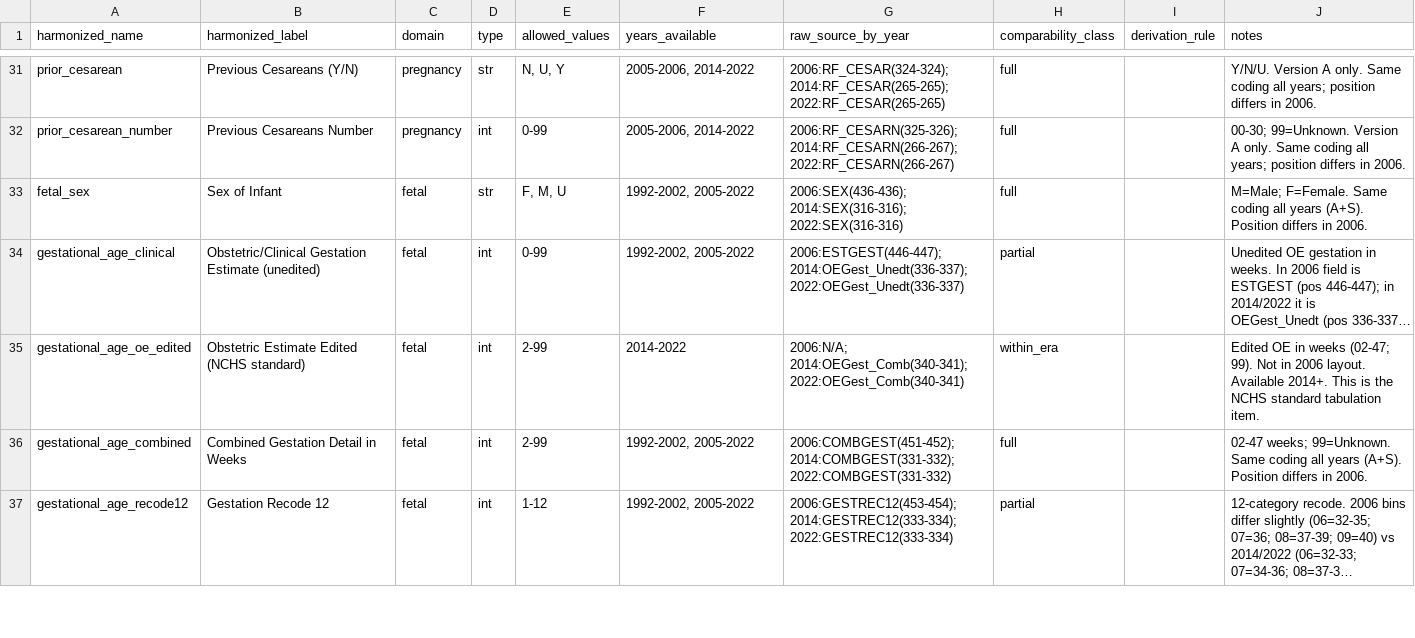
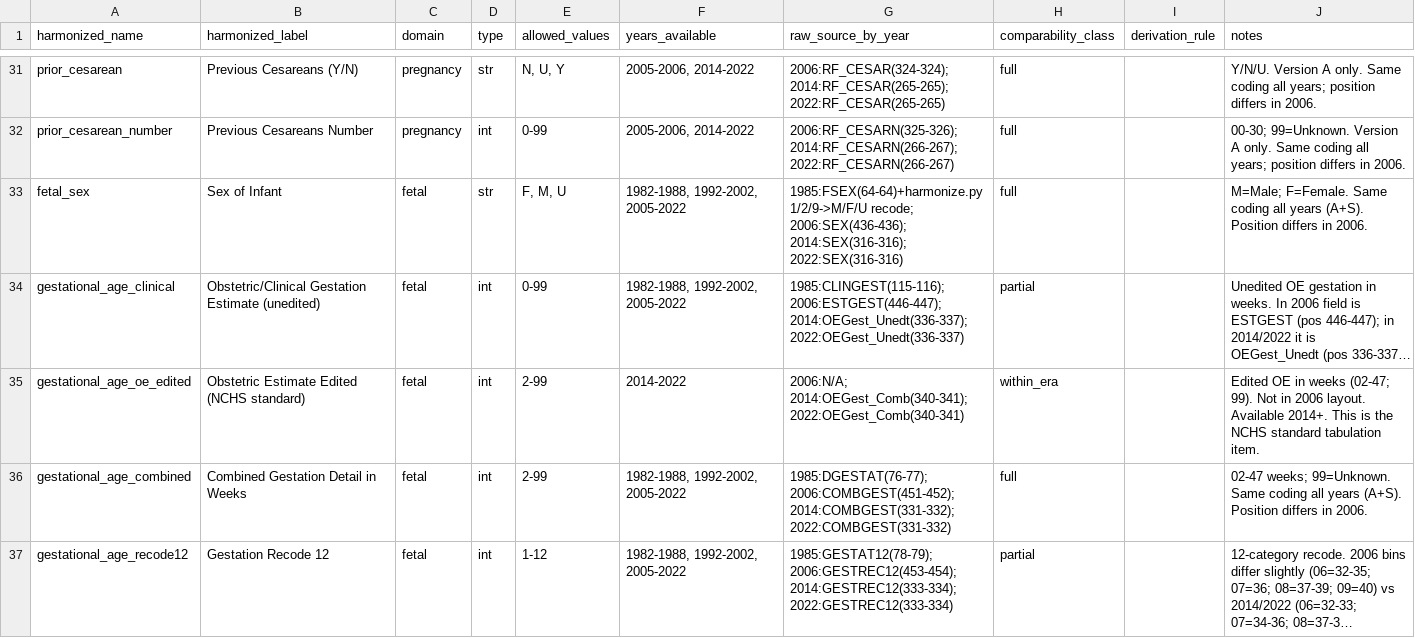
Before and after one commit to yoelplutchok/vital-statistics-harmonization, a CSV file: fetal_death/harmonized_schema.csv, drawn as a sheet; only a part is shown, gaps mark what is left out; long unchanged cells end in …; the diff covers the shown part only; the diff names each change by its address in the sheet, - before the commit and + after, or states it on an @@ line.

```diff
--- a/fetal_death/harmonized_schema.csv
+++ b/fetal_death/harmonized_schema.csv
-F33:F34 (years_available): 1992-2002, 2005-2022
+F33:F34 (years_available): 1982-1988, 1992-2002, 2005-2022
-G33 (raw_source_by_year): 2006:SEX(436-436); 2014:SEX(316-316);…
+G33 (raw_source_by_year): 1985:FSEX(64-64)+harmonize.py 1/2/9->M/F/U recode; 2006:SEX(436-436); 2014:SEX(316-316);…
-G34 (raw_source_by_year): 2006:ESTGEST(446-447); 2014:OEGest_Unedt(336-337);…
+G34 (raw_source_by_year): 1985:CLINGEST(115-116); 2006:ESTGEST(446-447); 2014:OEGest_Unedt(336-337);…
-F36:F37 (years_available): 1992-2002, 2005-2022
+F36:F37 (years_available): 1982-1988, 1992-2002, 2005-2022
-G36 (raw_source_by_year): 2006:COMBGEST(451-452); 2014:COMBGEST(331-332);…
+G36 (raw_source_by_year): 1985:DGESTAT(76-77); 2006:COMBGEST(451-452); 2014:COMBGEST(331-332);…
-G37 (raw_source_by_year): 2006:GESTREC12(453-454); 2014:GESTREC12(333-334);…
+G37 (raw_source_by_year): 1985:GESTAT12(78-79); 2006:GESTREC12(453-454); 2014:GESTREC12(333-334);…
```
Also changed, not shown: 40 edited cells elsewhere in this file, fetal_death/variable_crosswalk_working.csv, 8 other files.
